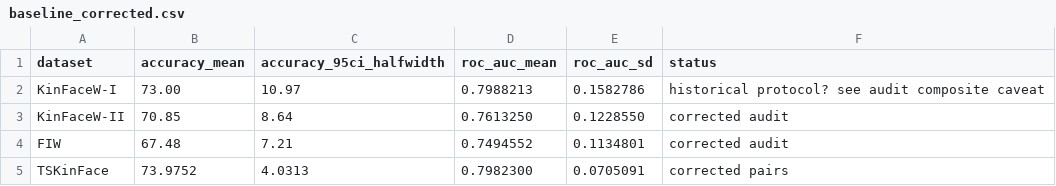
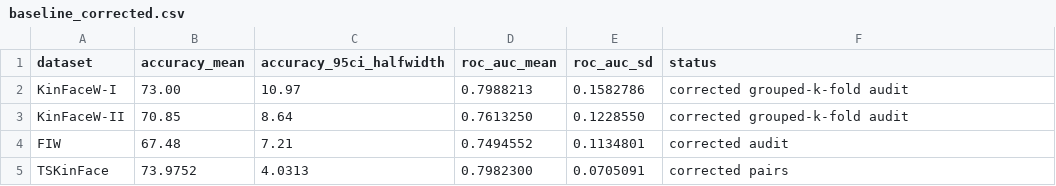
Before and after one commit to svaibhav-7/Quantum_kinship_verification, a CSV file: manuscript_assets/data/baseline_corrected.csv, drawn as a sheet.

Commit message:
Clarify corrected grouped-k-fold data provenance

```diff
--- a/manuscript_assets/data/baseline_corrected.csv
+++ b/manuscript_assets/data/baseline_corrected.csv
@@ -1,4 +1,4 @@
 dataset,accuracy_mean,accuracy_95ci_halfwidth,roc_auc_mean,roc_auc_sd,status
-KinFaceW-I,73.00,10.97,0.7988213,0.1582786,historical protocol? see audit composite caveat
-KinFaceW-II,70.85,8.64,0.7613250,0.1228550,corrected audit
+KinFaceW-I,73.00,10.97,0.7988213,0.1582786,corrected grouped-k-fold audit
+KinFaceW-II,70.85,8.64,0.7613250,0.1228550,corrected grouped-k-fold audit
 FIW,67.48,7.21,0.7494552,0.1134801,corrected audit
```
